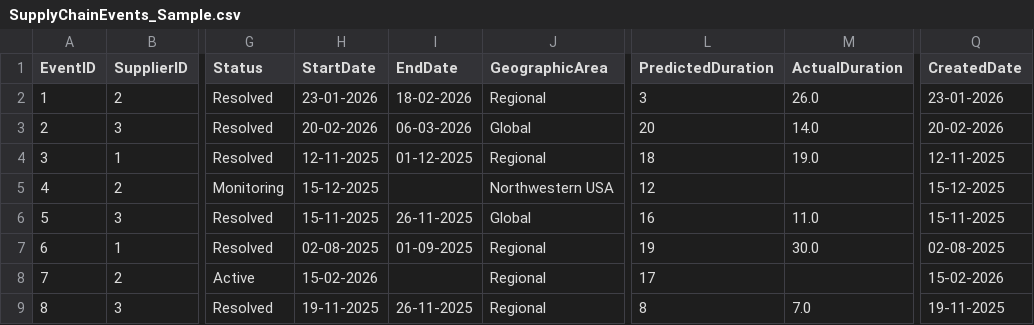
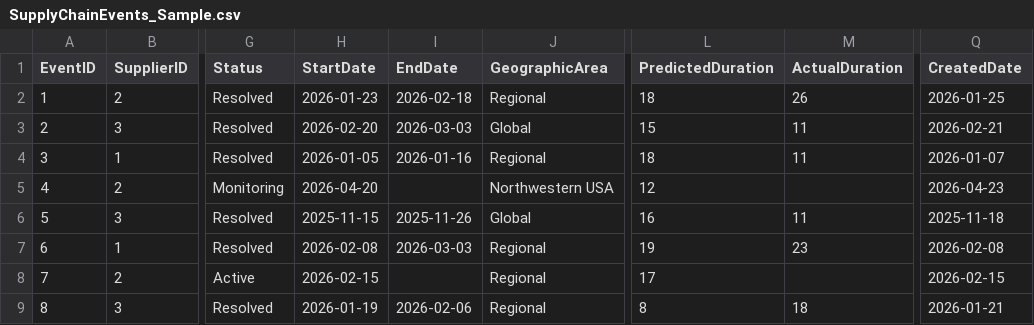
Before and after one commit to qkfang/client-iq-agent-hosted, a CSV file: infra/fabric/data/supplychain/SupplyChainEvents_Sample.csv, drawn as a sheet; only a part is shown, gaps mark what is left out; the diff covers the shown part only; the diff names each change by its address in the sheet, - before the commit and + after, or states it on an @@ line.

```diff
--- a/infra/fabric/data/supplychain/SupplyChainEvents_Sample.csv
+++ b/infra/fabric/data/supplychain/SupplyChainEvents_Sample.csv
-H2 (StartDate): 23-01-2026
+H2 (StartDate): 2026-01-23
-I2 (EndDate): 18-02-2026
+I2 (EndDate): 2026-02-18
-L2 (PredictedDuration): 3
+L2 (PredictedDuration): 18
-M2 (ActualDuration): 26.0
+M2 (ActualDuration): 26
-Q2 (CreatedDate): 23-01-2026
+Q2 (CreatedDate): 2026-01-25
-H3 (StartDate): 20-02-2026
+H3 (StartDate): 2026-02-20
-I3 (EndDate): 06-03-2026
+I3 (EndDate): 2026-03-03
-L3 (PredictedDuration): 20
+L3 (PredictedDuration): 15
-M3 (ActualDuration): 14.0
+M3 (ActualDuration): 11
-Q3 (CreatedDate): 20-02-2026
+Q3 (CreatedDate): 2026-02-21
-H4 (StartDate): 12-11-2025
+H4 (StartDate): 2026-01-05
-I4 (EndDate): 01-12-2025
+I4 (EndDate): 2026-01-16
-M4 (ActualDuration): 19.0
+M4 (ActualDuration): 11
-Q4 (CreatedDate): 12-11-2025
+Q4 (CreatedDate): 2026-01-07
-H5 (StartDate): 15-12-2025
+H5 (StartDate): 2026-04-20
-Q5 (CreatedDate): 15-12-2025
+Q5 (CreatedDate): 2026-04-23
-H6 (StartDate): 15-11-2025
+H6 (StartDate): 2025-11-15
-I6 (EndDate): 26-11-2025
+I6 (EndDate): 2025-11-26
-M6 (ActualDuration): 11.0
+M6 (ActualDuration): 11
-Q6 (CreatedDate): 15-11-2025
+Q6 (CreatedDate): 2025-11-18
-H7 (StartDate): 02-08-2025
+H7 (StartDate): 2026-02-08
-I7 (EndDate): 01-09-2025
+I7 (EndDate): 2026-03-03
-M7 (ActualDuration): 30.0
+M7 (ActualDuration): 23
-Q7 (CreatedDate): 02-08-2025
+Q7 (CreatedDate): 2026-02-08
-H8 (StartDate): 15-02-2026
+H8 (StartDate): 2026-02-15
-Q8 (CreatedDate): 15-02-2026
+Q8 (CreatedDate): 2026-02-15
-H9 (StartDate): 19-11-2025
+H9 (StartDate): 2026-01-19
-I9 (EndDate): 26-11-2025
+I9 (EndDate): 2026-02-06
-M9 (ActualDuration): 7.0
+M9 (ActualDuration): 18
-Q9 (CreatedDate): 19-11-2025
+Q9 (CreatedDate): 2026-01-21
```
Also changed, not shown: 29 edited cells elsewhere in this file, infra/fabric/data/supplychain/Suppliers_Sample.csv, src/fabric/datagen/input/SupplyChainEventImpacts_Sample.csv, 4 other files.
